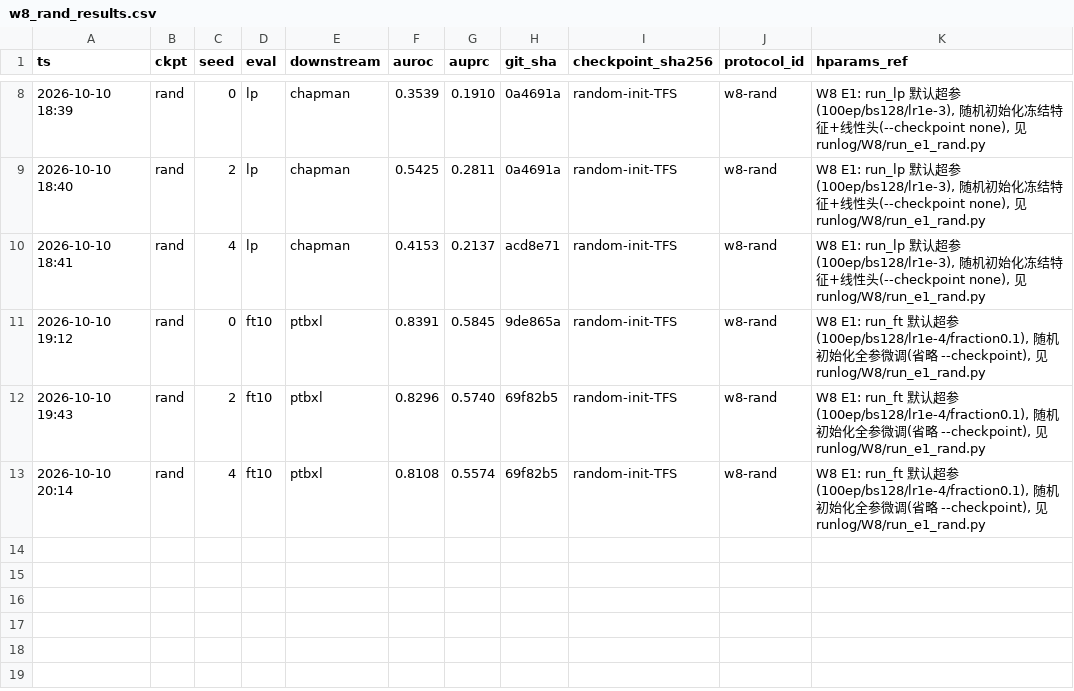
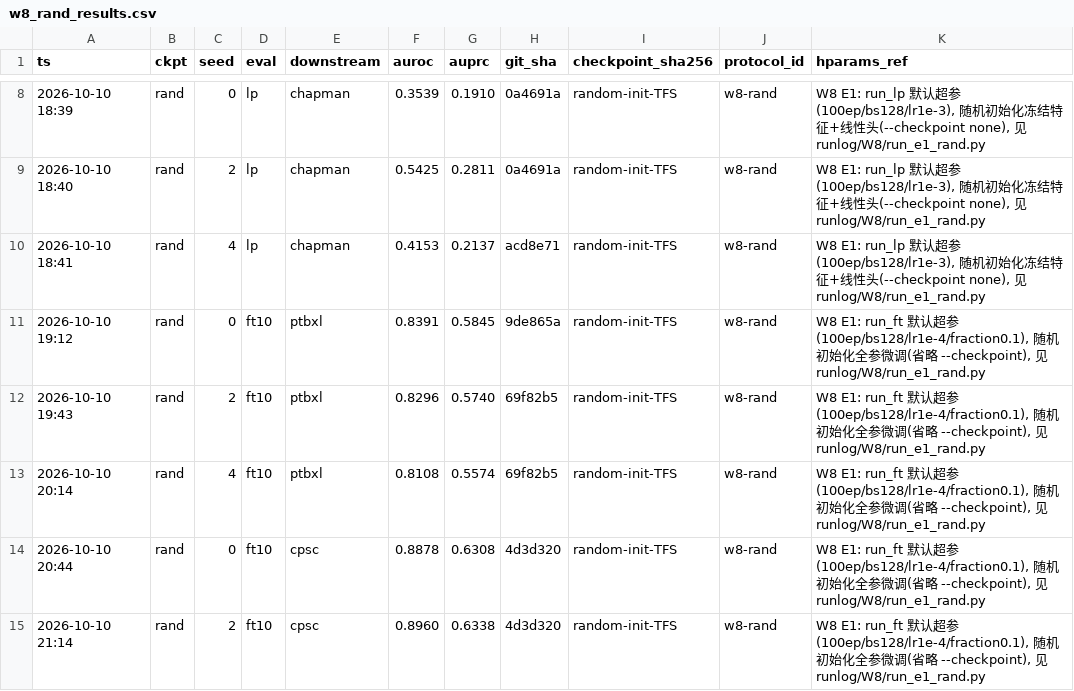
Before and after one commit to geziang/ECG, a CSV file: ECG_SSL_LFBT-main/runlog/W8/w8_rand_results.csv, drawn as a sheet; only a part is shown, gaps mark what is left out; the diff names each change by its address in the sheet, - before the commit and + after, or states it on an @@ line.

Commit message:
W8值班#3(主机A,10-10 21:23): E1 FT10 cpsc s0/s2出账(0.8878/0.8960), s4在跑; 接力器在位; 无异常

```diff
--- a/ECG_SSL_LFBT-main/runlog/W8/w8_rand_results.csv
+++ b/ECG_SSL_LFBT-main/runlog/W8/w8_rand_results.csv
+row 14: 2026-10-10 20:44 | rand | 0 | ft10 | cpsc | 0.8878 | 0.6308 | 4d3d320 | random-init-TFS | w8-rand | W8 E1: run_ft 默认超参(100ep/bs128/lr1e-4/fraction0.1), 随机初始化全参微调(省略 --checkpoint), 见 runlog/W8/run_e1_rand.py
+row 15: 2026-10-10 21:14 | rand | 2 | ft10 | cpsc | 0.8960 | 0.6338 | 4d3d320 | random-init-TFS | w8-rand | W8 E1: run_ft 默认超参(100ep/bs128/lr1e-4/fraction0.1), 随机初始化全参微调(省略 --checkpoint), 见 runlog/W8/run_e1_rand.py
```
Also changed, not shown: 5 other files.
